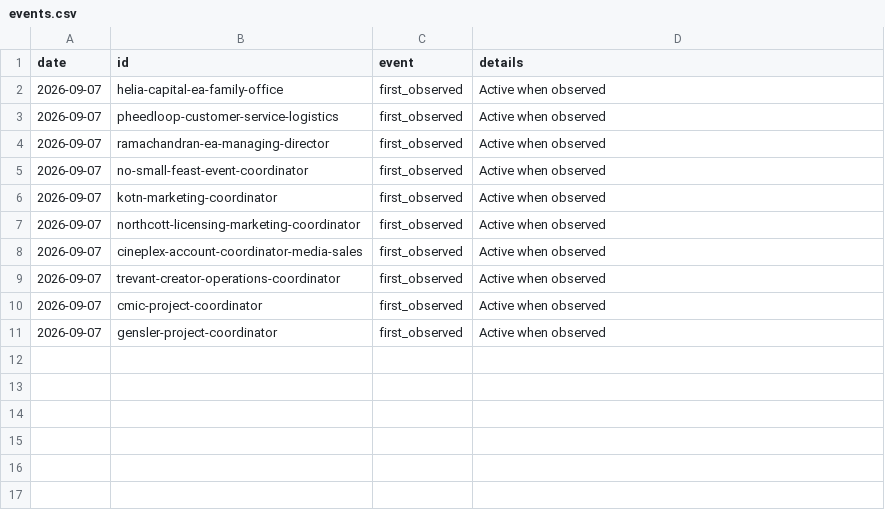
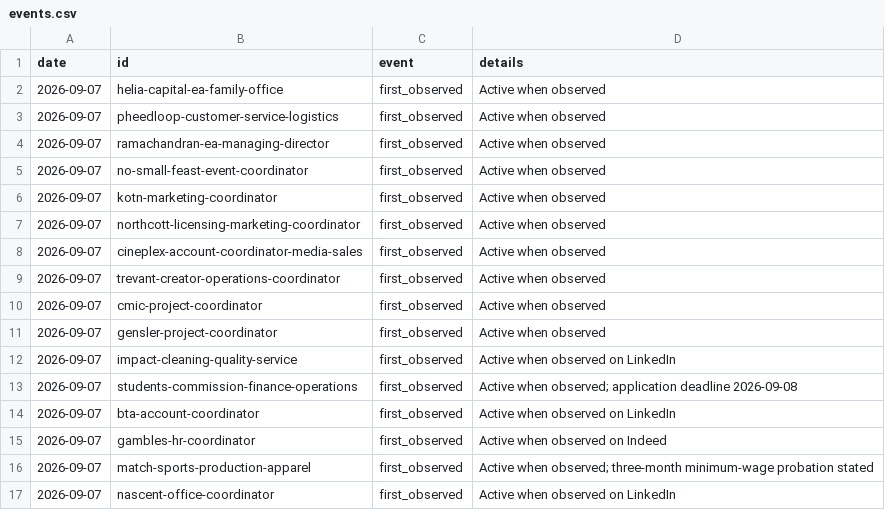
Before and after one commit to teamleaderleo/Horrendous-Jobs, a CSV file: tracking/events.csv, drawn as a sheet; the diff names each change by its address in the sheet, - before the commit and + after, or states it on an @@ line.

Commit message:
Log first observations for six new specimens

```diff
--- a/tracking/events.csv
+++ b/tracking/events.csv
+row 12: 2026-09-07 | impact-cleaning-quality-service | first_observed | Active when observed on LinkedIn
+row 13: 2026-09-07 | students-commission-finance-operations | first_observed | Active when observed; application deadline 2026-09-08
+row 14: 2026-09-07 | bta-account-coordinator | first_observed | Active when observed on LinkedIn
+row 15: 2026-09-07 | gambles-hr-coordinator | first_observed | Active when observed on Indeed
+row 16: 2026-09-07 | match-sports-production-apparel | first_observed | Active when observed; three-month minimum-wage probation stated
+row 17: 2026-09-07 | nascent-office-coordinator | first_observed | Active when observed on LinkedIn
```
